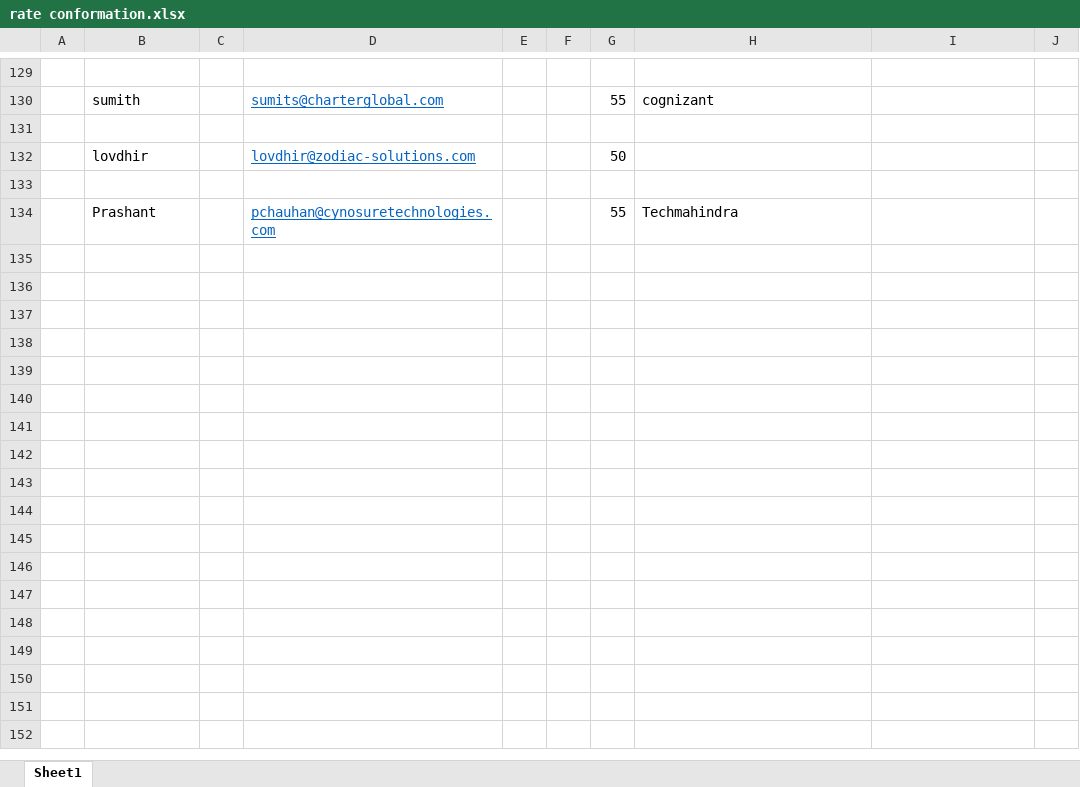
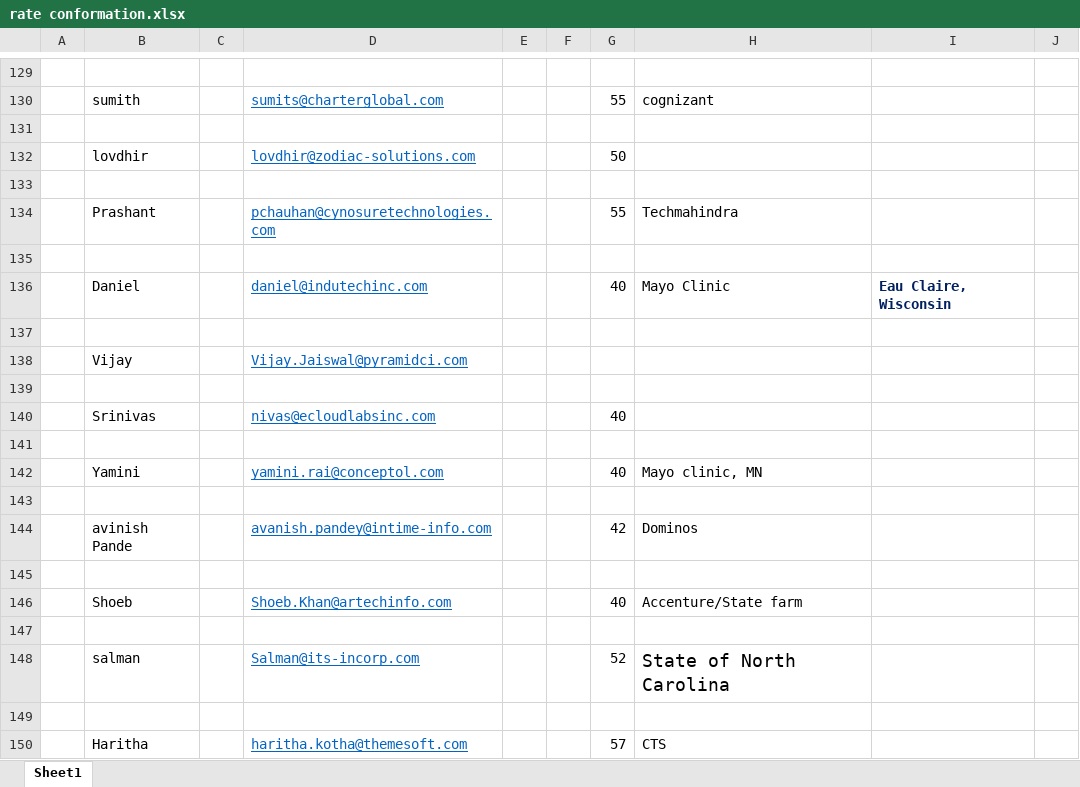
Before and after one commit to divya4567/Divya4567--QA, an Excel workbook: rate conformation.xlsx, sheet Sheet1, drawn as a sheet; only a part is shown, gaps mark what is left out; values as stored, in another font and other column widths than the file's, no borders; the diff names each change by its address in the sheet, - before the commit and + after, or states it on an @@ line.

Commit message:
Add files via upload

```diff
--- a/rate conformation.xlsx (sheet Sheet1)
+++ b/rate conformation.xlsx (sheet Sheet1)
+row 135: (empty)
+row 136:  | Daniel |  | daniel@indutechinc.com |  |  | 40 | Mayo Clinic | Eau Claire, Wisconsin
+row 137: (empty)
+row 138:  | Vijay |  | Vijay.Jaiswal@pyramidci.com
+row 139: (empty)
+row 140:  | Srinivas |  | nivas@ecloudlabsinc.com |  |  | 40
+row 141: (empty)
+row 142:  | Yamini |  | yamini.rai@conceptol.com |  |  | 40 | Mayo clinic, MN
+row 143: (empty)
+row 144:  | avinish Pande |  | avanish.pandey@intime-info.com |  |  | 42 | Dominos
+row 145: (empty)
+row 146:  | Shoeb |  | Shoeb.Khan@artechinfo.com |  |  | 40 | Accenture/State farm
+row 147: (empty)
+row 148:  | salman |  | Salman@its-incorp.com |  |  | 52 | State of North Carolina
+row 149: (empty)
+row 150:  | Haritha |  | haritha.kotha@themesoft.com |  |  | 57 | CTS
```
